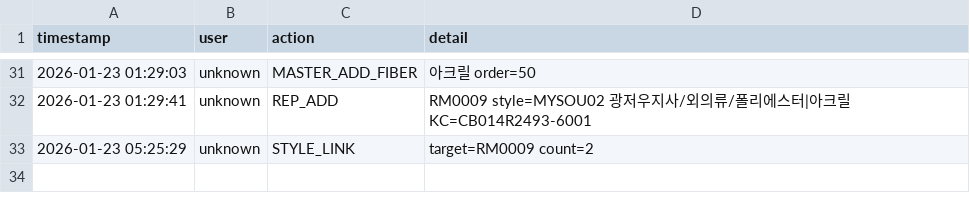
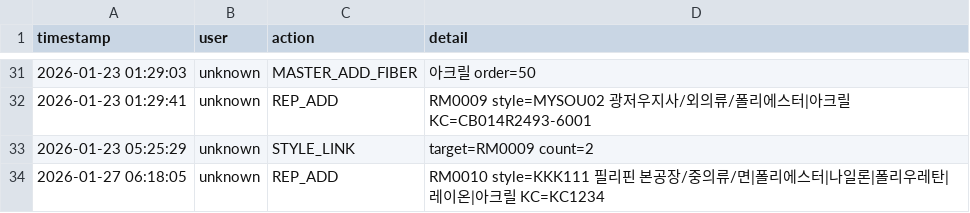
Before and after one commit to chanzii/kc-model-app, a CSV file: data/audit_log.csv, drawn as a sheet; only a part is shown, gaps mark what is left out.

Commit message:
audit: REP_ADD

```diff
--- a/data/audit_log.csv
+++ b/data/audit_log.csv
@@ -33 +33,2 @@ timestamp,user,action,detail
 2026-01-23 05:25:29,unknown,STYLE_LINK,target=RM0009 count=2
+2026-01-27 06:18:05,unknown,REP_ADD,RM0010 style=KKK111 필리핀 본공장/중의류/면|폴리에스터|나일론|폴리우레탄|레이온|아크릴 KC=KC1234
```
